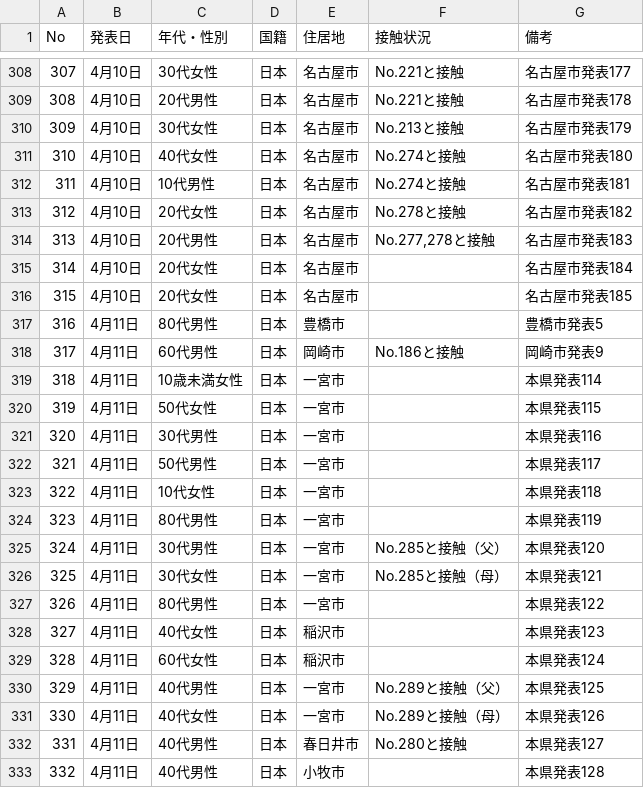
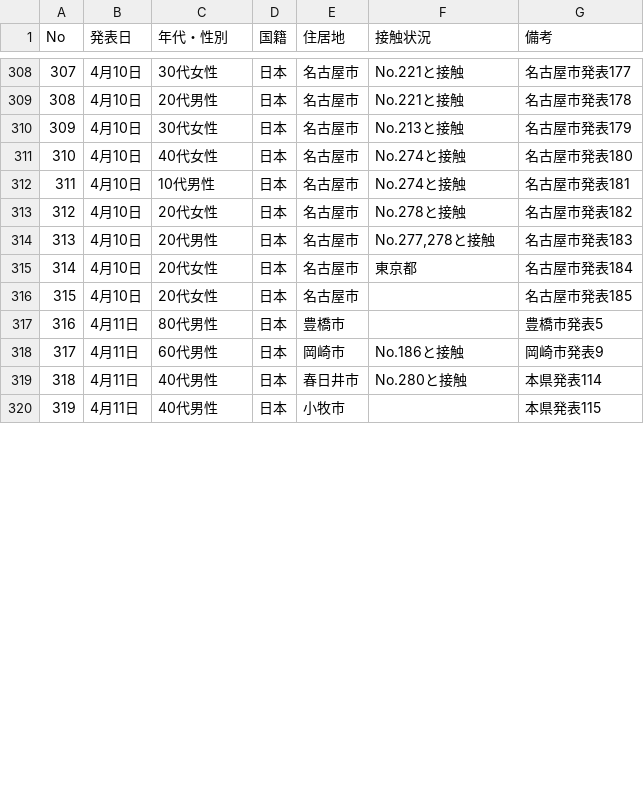
Before and after one commit to yoshitaka7/covid19, a CSV file: source.csv, drawn as a sheet; only a part is shown, gaps mark what is left out; removed rows and columns are numbered as before the commit, all else as after; the diff covers the shown part only; the diff names each change by its address in the sheet, - before the commit and + after, or states it on an @@ line.

```diff
--- a/source.csv
+++ b/source.csv
-F315 (接触状況): (empty)
+F315 (接触状況): 東京都
-row 319: 318 | 4月11日 | 10歳未満女性 | 日本 | 一宮市 |  | 本県発表114
-row 320: 319 | 4月11日 | 50代女性 | 日本 | 一宮市 |  | 本県発表115
-row 321: 320 | 4月11日 | 30代男性 | 日本 | 一宮市 |  | 本県発表116
-row 322: 321 | 4月11日 | 50代男性 | 日本 | 一宮市 |  | 本県発表117
-row 323: 322 | 4月11日 | 10代女性 | 日本 | 一宮市 |  | 本県発表118
-row 324: 323 | 4月11日 | 80代男性 | 日本 | 一宮市 |  | 本県発表119
-row 325: 324 | 4月11日 | 30代男性 | 日本 | 一宮市 | No.285と接触（父） | 本県発表120
-row 326: 325 | 4月11日 | 30代女性 | 日本 | 一宮市 | No.285と接触（母） | 本県発表121
-row 327: 326 | 4月11日 | 80代男性 | 日本 | 一宮市 |  | 本県発表122
-row 328: 327 | 4月11日 | 40代女性 | 日本 | 稲沢市 |  | 本県発表123
-row 329: 328 | 4月11日 | 60代女性 | 日本 | 稲沢市 |  | 本県発表124
-row 330: 329 | 4月11日 | 40代男性 | 日本 | 一宮市 | No.289と接触（父） | 本県発表125
-row 331: 330 | 4月11日 | 40代女性 | 日本 | 一宮市 | No.289と接触（母） | 本県発表126
@@ column A (No) renumbered between rows 319 and 326 @@
-G319 (備考): 本県発表127
+G319 (備考): 本県発表114
-G320 (備考): 本県発表128
+G320 (備考): 本県発表115
```
Also changed, not shown: 2 added rows, 11 removed rows and 12 edited cells elsewhere in this file, patients.csv, 3 other files.
